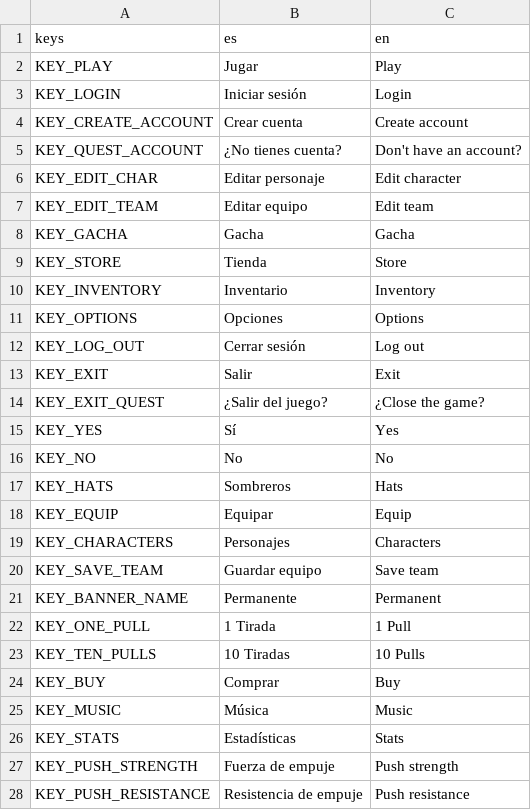
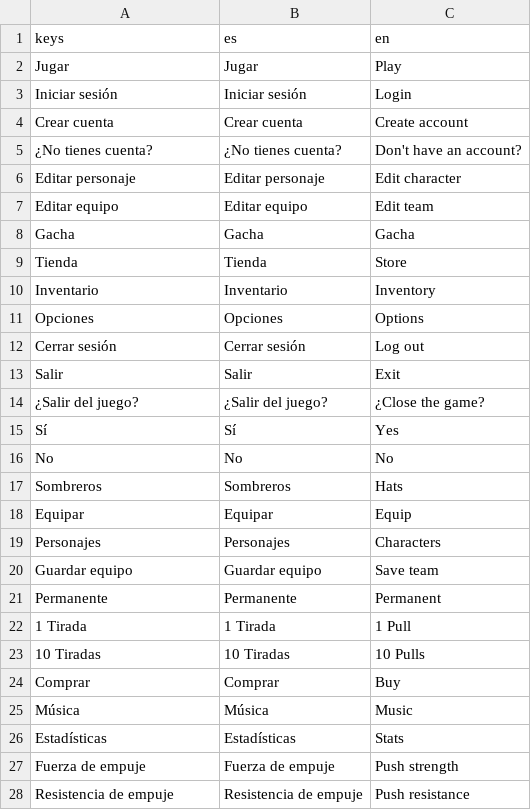
Before and after one commit to Gusiprox/ultimate_Ball_League, a CSV file: menus/common/languages/traducciones - Juego.csv, drawn as a sheet; only a part is shown; the diff covers the shown part only.

```diff
--- a/menus/common/languages/traducciones - Juego.csv
+++ b/menus/common/languages/traducciones - Juego.csv
@@ -1,28 +1,28 @@
 keys,es,en
-KEY_PLAY,Jugar,Play
-KEY_LOGIN,Iniciar sesión,Login
-KEY_CREATE_ACCOUNT,Crear cuenta,Create account
-KEY_QUEST_ACCOUNT,¿No tienes cuenta?,Don't have an account?
-KEY_EDIT_CHAR,Editar personaje,Edit character
-KEY_EDIT_TEAM,Editar equipo,Edit team
-KEY_GACHA,Gacha,Gacha
-KEY_STORE,Tienda,Store
-KEY_INVENTORY,Inventario,Inventory
-KEY_OPTIONS,Opciones,Options
-KEY_LOG_OUT,Cerrar sesión,Log out
-KEY_EXIT,Salir,Exit
-KEY_EXIT_QUEST,¿Salir del juego?,¿Close the game?
-KEY_YES,Sí,Yes
-KEY_NO,No,No
-KEY_HATS,Sombreros,Hats
-KEY_EQUIP,Equipar,Equip
-KEY_CHARACTERS,Personajes,Characters
-KEY_SAVE_TEAM,Guardar equipo,Save team
-KEY_BANNER_NAME,Permanente,Permanent
-KEY_ONE_PULL,1 Tirada,1 Pull
-KEY_TEN_PULLS,10 Tiradas,10 Pulls
-KEY_BUY,Comprar,Buy
-KEY_MUSIC,Música,Music
-KEY_STATS,Estadísticas,Stats
-KEY_PUSH_STRENGTH,Fuerza de empuje,Push strength
-KEY_PUSH_RESISTANCE,Resistencia de empuje,Push resistance
+Jugar,Jugar,Play
+Iniciar sesión,Iniciar sesión,Login
+Crear cuenta,Crear cuenta,Create account
+¿No tienes cuenta?,¿No tienes cuenta?,Don't have an account?
+Editar personaje,Editar personaje,Edit character
+Editar equipo,Editar equipo,Edit team
+Gacha,Gacha,Gacha
+Tienda,Tienda,Store
+Inventario,Inventario,Inventory
+Opciones,Opciones,Options
+Cerrar sesión,Cerrar sesión,Log out
+Salir,Salir,Exit
+¿Salir del juego?,¿Salir del juego?,¿Close the game?
+Sí,Sí,Yes
+No,No,No
+Sombreros,Sombreros,Hats
+Equipar,Equipar,Equip
+Personajes,Personajes,Characters
+Guardar equipo,Guardar equipo,Save team
+Permanente,Permanente,Permanent
+1 Tirada,1 Tirada,1 Pull
+10 Tiradas,10 Tiradas,10 Pulls
+Comprar,Comprar,Buy
+Música,Música,Music
+Estadísticas,Estadísticas,Stats
+Fuerza de empuje,Fuerza de empuje,Push strength
+Resistencia de empuje,Resistencia de empuje,Push resistance
```
Also changed, not shown: 16 edited cells elsewhere in this file, 13 other files.
